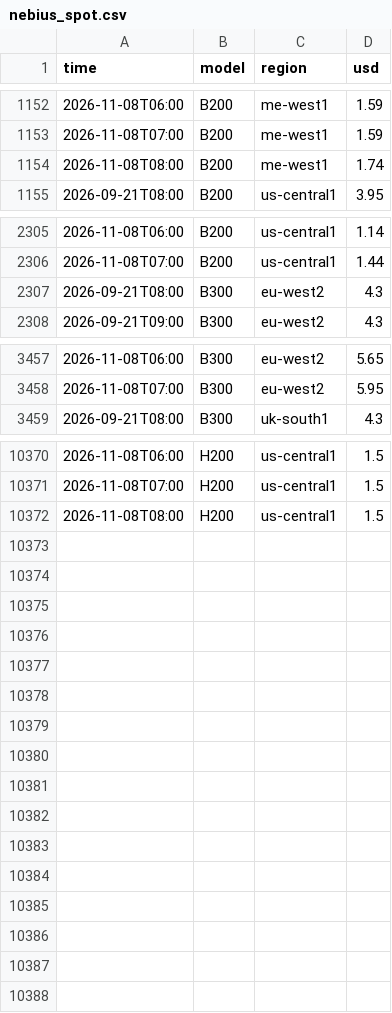
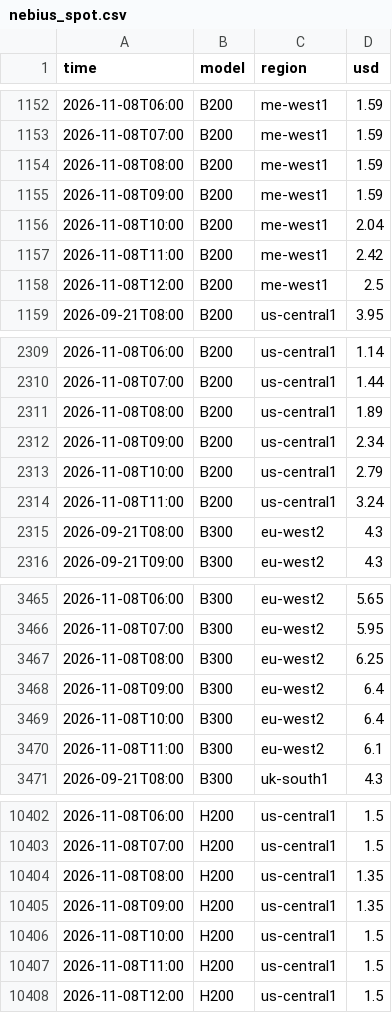
Before and after one commit to jejukairos/ai-credit-risk-dashboard, a CSV file: data/nebius_spot.csv, drawn as a sheet; only a part is shown, gaps mark what is left out; the diff covers the shown part only.

```diff
--- a/data/nebius_spot.csv
+++ b/data/nebius_spot.csv
@@ -1153,3 +1153,7 @@ time,model,region,usd
 2026-11-08T07:00,B200,me-west1,1.59
-2026-11-08T08:00,B200,me-west1,1.74
+2026-11-08T08:00,B200,me-west1,1.59
+2026-11-08T09:00,B200,me-west1,1.59
+2026-11-08T10:00,B200,me-west1,2.04
+2026-11-08T11:00,B200,me-west1,2.42
+2026-11-08T12:00,B200,me-west1,2.5
 2026-09-21T08:00,B200,us-central1,3.95
@@ -2306,2 +2310,6 @@ time,model,region,usd
 2026-11-08T07:00,B200,us-central1,1.44
+2026-11-08T08:00,B200,us-central1,1.89
+2026-11-08T09:00,B200,us-central1,2.34
+2026-11-08T10:00,B200,us-central1,2.79
+2026-11-08T11:00,B200,us-central1,3.24
 2026-09-21T08:00,B300,eu-west2,4.3
@@ -3458,2 +3466,6 @@ time,model,region,usd
 2026-11-08T07:00,B300,eu-west2,5.95
+2026-11-08T08:00,B300,eu-west2,6.25
+2026-11-08T09:00,B300,eu-west2,6.4
+2026-11-08T10:00,B300,eu-west2,6.4
+2026-11-08T11:00,B300,eu-west2,6.1
 2026-09-21T08:00,B300,uk-south1,4.3
@@ -10371,2 +10403,6 @@ time,model,region,usd
 2026-11-08T07:00,H200,us-central1,1.5
-2026-11-08T08:00,H200,us-central1,1.5
+2026-11-08T08:00,H200,us-central1,1.35
+2026-11-08T09:00,H200,us-central1,1.35
+2026-11-08T10:00,H200,us-central1,1.5
+2026-11-08T11:00,H200,us-central1,1.5
+2026-11-08T12:00,H200,us-central1,1.5
```
Also changed, not shown: 20 added rows elsewhere in this file, data/sp500_breadth.csv, 3 other files.
